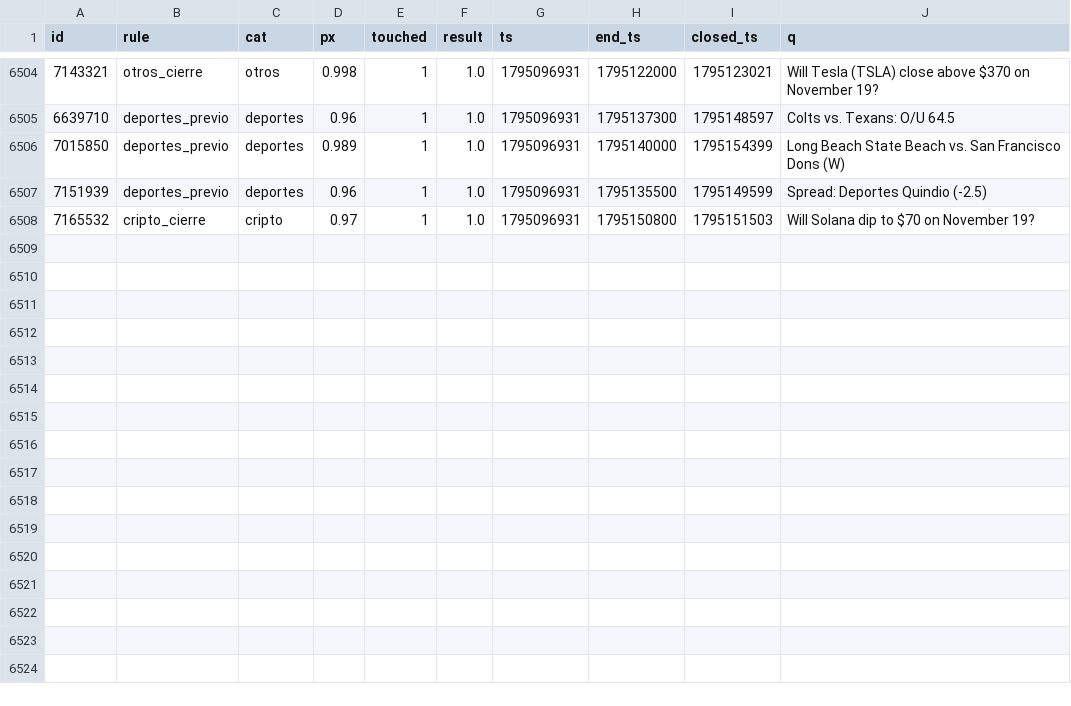
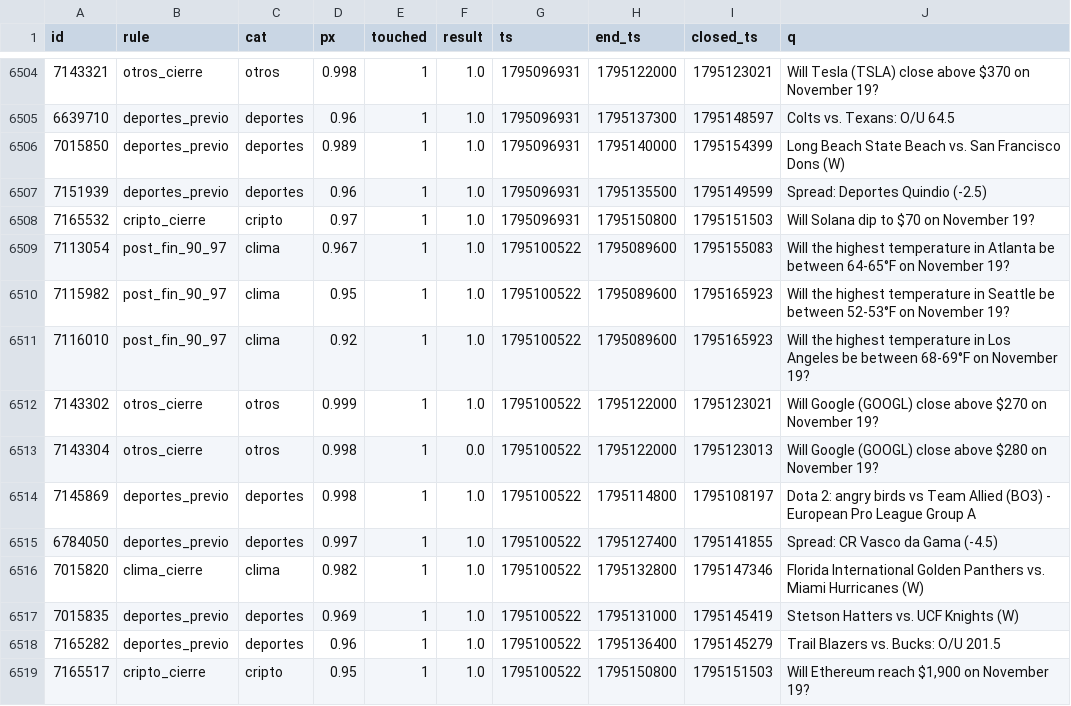
Before and after one commit to changelcerdajr-svg/changelpina, a CSV file: sweeper/data/paper_agresivo/shadow_closed.csv, drawn as a sheet; only a part is shown, gaps mark what is left out; the diff names each change by its address in the sheet, - before the commit and + after, or states it on an @@ line.

```diff
--- a/sweeper/data/paper_agresivo/shadow_closed.csv
+++ b/sweeper/data/paper_agresivo/shadow_closed.csv
+row 6509: 7113054 | post_fin_90_97 | clima | 0.967 | 1 | 1.0 | 1795100522 | 1795089600 | 1795155083 | Will the highest temperature in Atlanta be between 64-65°F on November 19?
+row 6510: 7115982 | post_fin_90_97 | clima | 0.95 | 1 | 1.0 | 1795100522 | 1795089600 | 1795165923 | Will the highest temperature in Seattle be between 52-53°F on November 19?
+row 6511: 7116010 | post_fin_90_97 | clima | 0.92 | 1 | 1.0 | 1795100522 | 1795089600 | 1795165923 | Will the highest temperature in Los Angeles be between 68-69°F on November 19?
+row 6512: 7143302 | otros_cierre | otros | 0.999 | 1 | 1.0 | 1795100522 | 1795122000 | 1795123021 | Will Google (GOOGL) close above $270 on November 19?
+row 6513: 7143304 | otros_cierre | otros | 0.998 | 1 | 0.0 | 1795100522 | 1795122000 | 1795123013 | Will Google (GOOGL) close above $280 on November 19?
+row 6514: 7145869 | deportes_previo | deportes | 0.998 | 1 | 1.0 | 1795100522 | 1795114800 | 1795108197 | Dota 2: angry birds vs Team Allied (BO3) - European Pro League Group A
+row 6515: 6784050 | deportes_previo | deportes | 0.997 | 1 | 1.0 | 1795100522 | 1795127400 | 1795141855 | Spread: CR Vasco da Gama (-4.5)
+row 6516: 7015820 | clima_cierre | clima | 0.982 | 1 | 1.0 | 1795100522 | 1795132800 | 1795147346 | Florida International Golden Panthers vs. Miami Hurricanes (W)
+row 6517: 7015835 | deportes_previo | deportes | 0.969 | 1 | 1.0 | 1795100522 | 1795131000 | 1795145419 | Stetson Hatters vs. UCF Knights (W)
+row 6518: 7165282 | deportes_previo | deportes | 0.96 | 1 | 1.0 | 1795100522 | 1795136400 | 1795145279 | Trail Blazers vs. Bucks: O/U 201.5
+row 6519: 7165517 | cripto_cierre | cripto | 0.95 | 1 | 1.0 | 1795100522 | 1795150800 | 1795151503 | Will Ethereum reach $1,900 on November 19?
```
Also changed, not shown: sweeper/data/paper/shadow_closed.csv, 7 other files.
